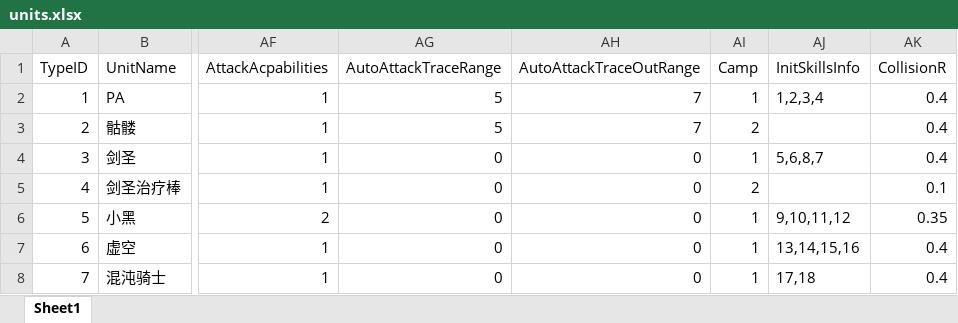
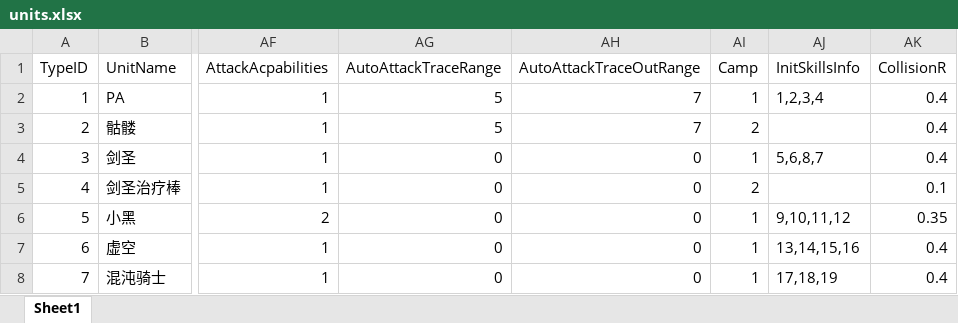
Before and after one commit to lvshiling/dotanet, an Excel workbook: bin/conf/units.xlsx, sheet Sheet1, drawn as a sheet; only a part is shown, gaps mark what is left out; values as stored, in another font and other column widths than the file's, no borders; the diff names each change by its address in the sheet, - before the commit and + after, or states it on an @@ line.

```diff
--- a/bin/conf/units.xlsx (sheet Sheet1)
+++ b/bin/conf/units.xlsx (sheet Sheet1)
-AJ8 (InitSkillsInfo): 17,18
+AJ8 (InitSkillsInfo): 17,18,19
```
Also changed, not shown: bin/conf/buff.xlsx, bin/conf/skills.xlsx, 5 other files.
